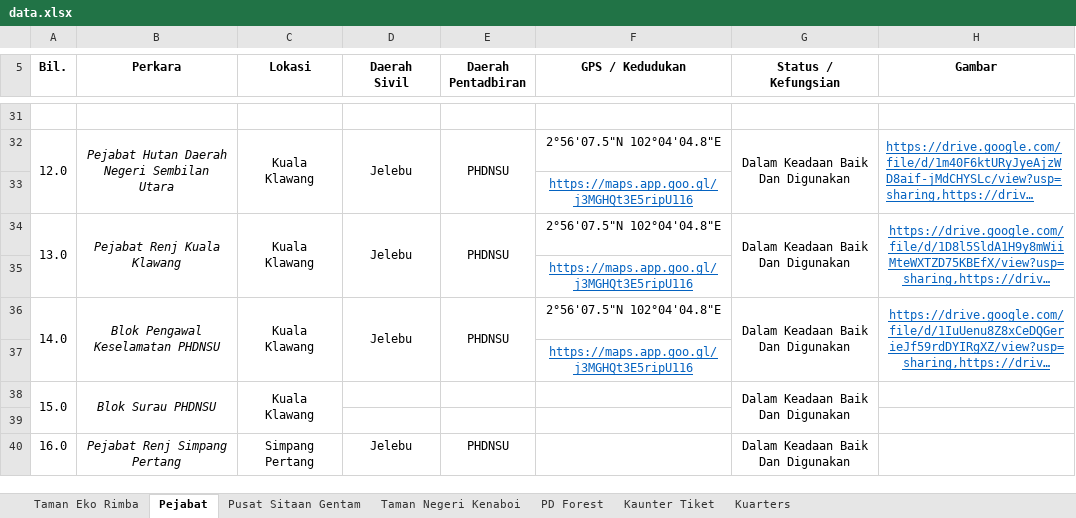
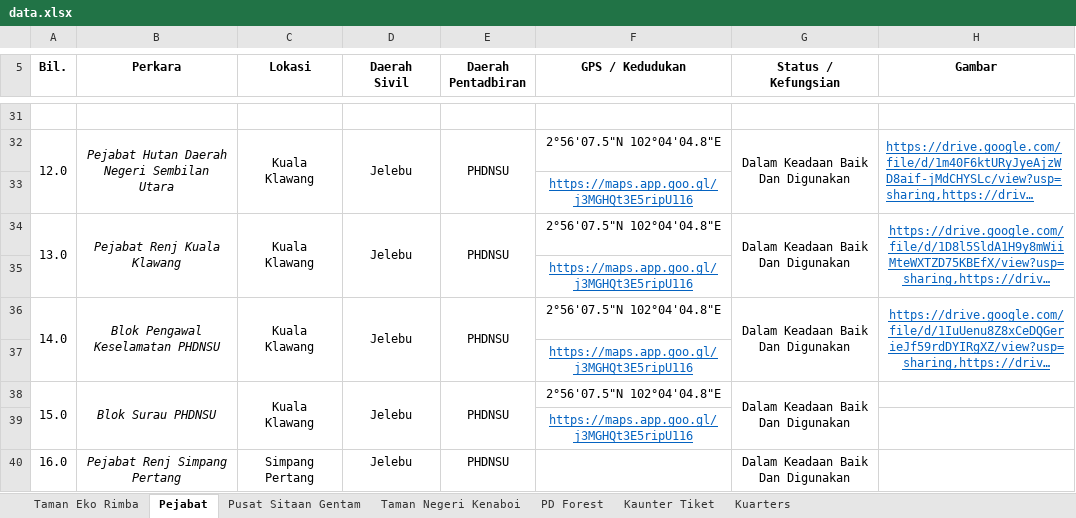
Before and after one commit to mohamadizwan-wq/Data-Aset-Bangunan-Jabatan-Perhutanan, an Excel workbook: data.xlsx, sheet Pejabat, drawn as a sheet; only a part is shown, gaps mark what is left out; long unchanged cells end in …; values as stored, in another font and other column widths than the file's, no borders; the diff names each change by its address in the sheet, - before the commit and + after, or states it on an @@ line.

```diff
--- a/data.xlsx (sheet Pejabat)
+++ b/data.xlsx (sheet Pejabat)
-D38 (Daerah Sivil): (empty)
+D38 (Daerah Sivil): Jelebu
+D38:D39 merged
-E38 (Daerah Pentadbiran): (empty)
+E38 (Daerah Pentadbiran): PHDNSU
+E38:E39 merged
-F38 (GPS / Kedudukan): (empty)
+F38 (GPS / Kedudukan): 2°56'07.5"N 102°04'04.8"E
-F39 (GPS / Kedudukan): (empty)
+F39 (GPS / Kedudukan): https://maps.app.goo.gl/j3MGHQt3E5ripU116
```
Also changed, not shown: sheet Kuarters, sheet Kaunter Tiket.
